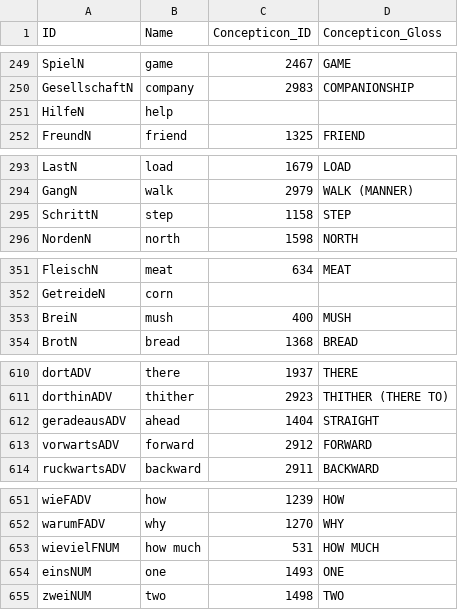
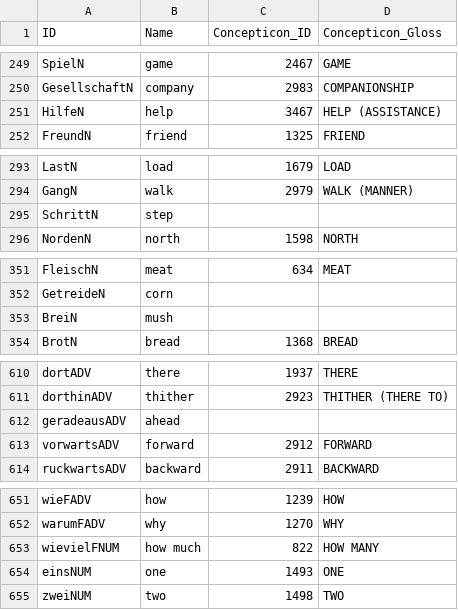
Before and after one commit to lexibank/northeuralex, a CSV file: cldf/parameters.csv, drawn as a sheet; only a part is shown, gaps mark what is left out; the diff covers the shown part only.

```diff
--- a/cldf/parameters.csv
+++ b/cldf/parameters.csv
@@ -250,3 +250,3 @@ SpielN,game,2467,GAME
 GesellschaftN,company,2983,COMPANIONSHIP
-HilfeN,help,,
+HilfeN,help,3467,HELP (ASSISTANCE)
 FreundN,friend,1325,FRIEND
@@ -294,3 +294,3 @@ LastN,load,1679,LOAD
 GangN,walk,2979,WALK (MANNER)
-SchrittN,step,1158,STEP
+SchrittN,step,,
 NordenN,north,1598,NORTH
@@ -352,3 +352,3 @@ FleischN,meat,634,MEAT
 GetreideN,corn,,
-BreiN,mush,400,MUSH
+BreiN,mush,,
 BrotN,bread,1368,BREAD
@@ -611,3 +611,3 @@ dortADV,there,1937,THERE
 dorthinADV,thither,2923,THITHER (THERE TO)
-geradeausADV,ahead,1404,STRAIGHT
+geradeausADV,ahead,,
 vorwartsADV,forward,2912,FORWARD
@@ -652,3 +652,3 @@ wieFADV,how,1239,HOW
 warumFADV,why,1270,WHY
-wievielFNUM,how much,531,HOW MUCH
+wievielFNUM,how much,822,HOW MANY
 einsNUM,one,1493,ONE
```
Also changed, not shown: 26 edited cells elsewhere in this file, etc/orthography.tsv, 8 other files.
